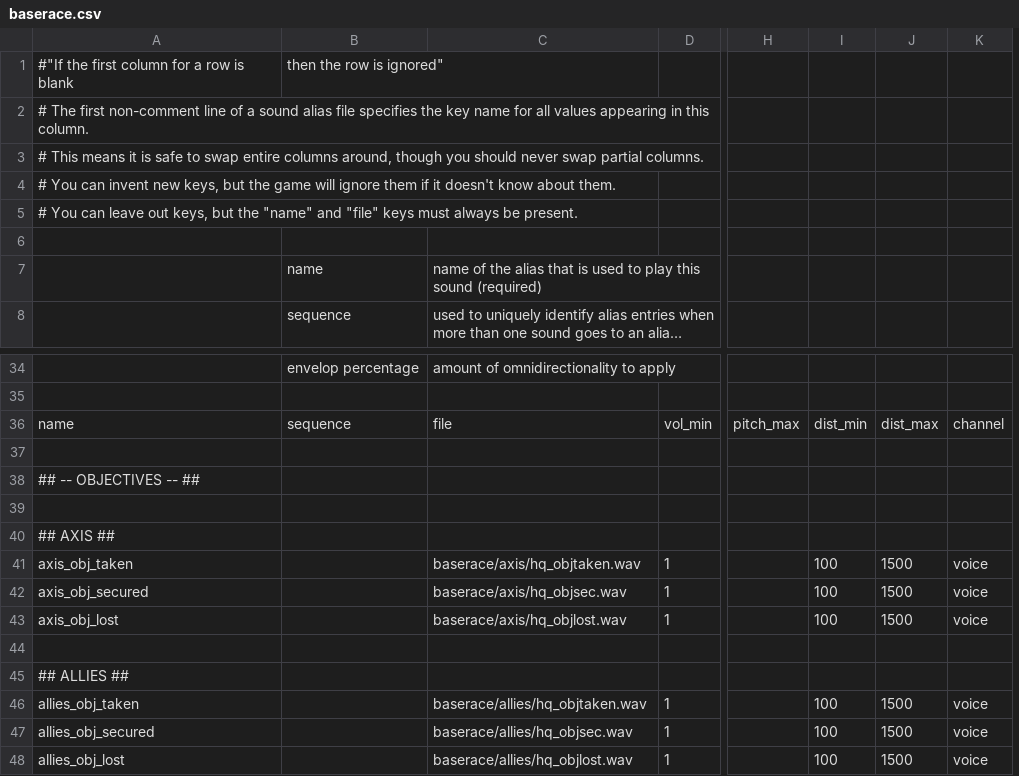
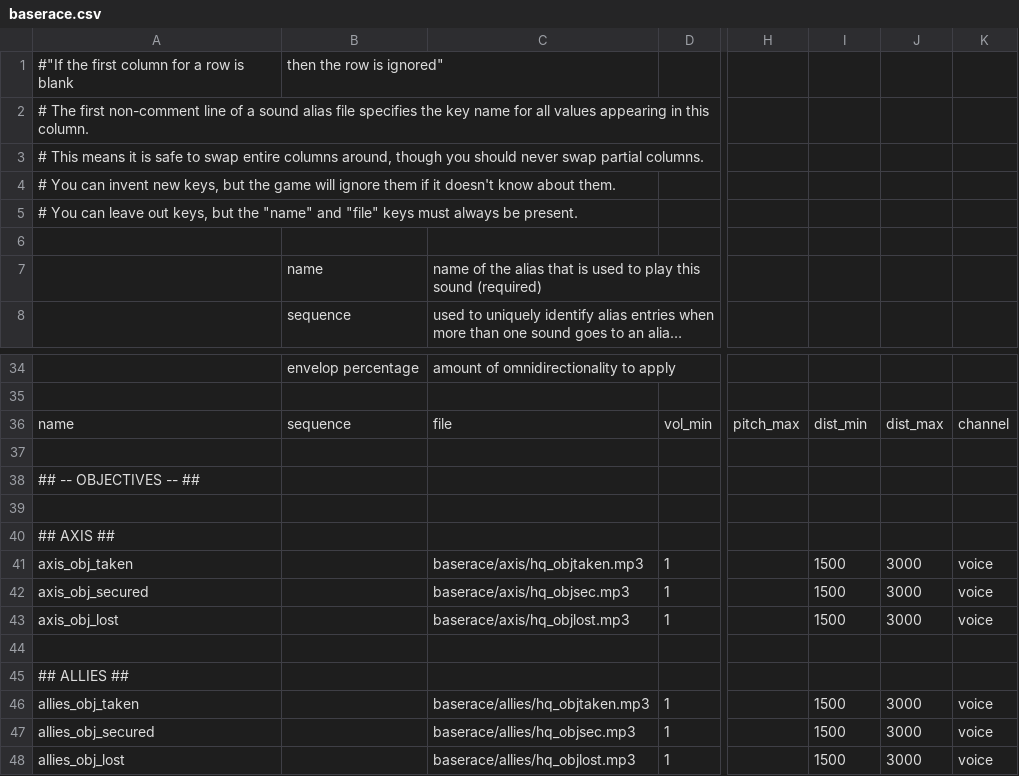
Before and after one commit to doctorluk/cod4-baserace, a CSV file: soundaliases/baserace.csv, drawn as a sheet; only a part is shown, gaps mark what is left out; long unchanged cells end in …; removed rows and columns are numbered as before the commit, all else as after; the diff names each change by its address in the sheet, - before the commit and + after, or states it on an @@ line.

Commit message:
Converted sounds to stereo .wav, add ak47_mp spawn, add 7z and iwd compressing
Added 7z exe
Added copying of sound.iwd to mod folder to run_default.bat
Changed sound min and max distance in soundaliases/baserace.csv
Add new bat file make_iwds_default.bat that compresses the sounds to a sound.iwd file

```diff
--- a/soundaliases/baserace.csv
+++ b/soundaliases/baserace.csv
-column I, rows 36-48: dist_min |  |  |  |  | 100 | 100 | 100 |  |  | 100 | 100 | 100
+column J, rows 36-48: dist_max |  |  |  |  | 3000 | 3000 | 3000 |  |  | 3000 | 3000 | 3000
-I36: dist_max
+I36: dist_min
-C41: baserace/axis/hq_objtaken.wav
+C41: baserace/axis/hq_objtaken.mp3
-C42: baserace/axis/hq_objsec.wav
+C42: baserace/axis/hq_objsec.mp3
-C43: baserace/axis/hq_objlost.wav
+C43: baserace/axis/hq_objlost.mp3
-C46: baserace/allies/hq_objtaken.wav
+C46: baserace/allies/hq_objtaken.mp3
-C47: baserace/allies/hq_objsec.wav
+C47: baserace/allies/hq_objsec.mp3
-C48: baserace/allies/hq_objlost.wav
+C48: baserace/allies/hq_objlost.mp3
```
Also changed, not shown: 13 other files.
